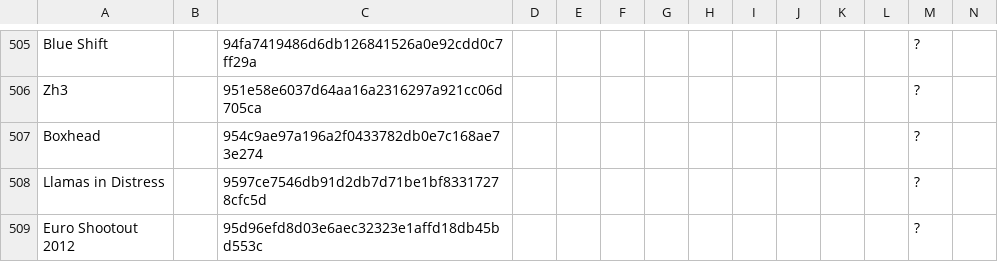
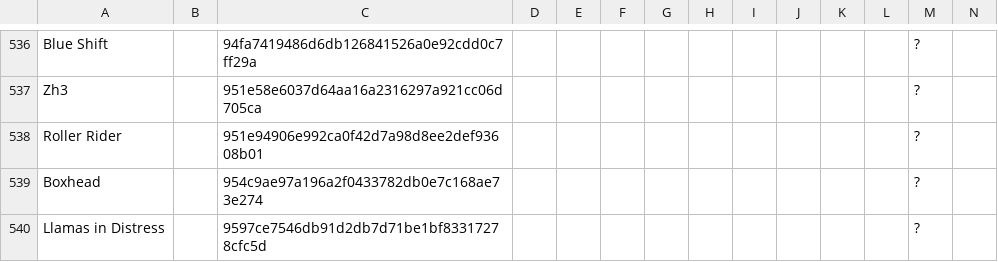
Before and after one commit to Chixpy/Emuteca, a CSV file: bin/Databases/Adobe - Flash.csv, drawn as a sheet; only a part is shown, gaps mark what is left out; the shorter side is filled out with more unchanged rows; rows hold the shown columns only; the diff covers the shown part only; the diff names each change by its address in the sheet, - before the commit and + after, or states it on an @@ line.

```diff
--- a/bin/Databases/Adobe - Flash.csv
+++ b/bin/Databases/Adobe - Flash.csv
+row 538: Roller Rider |  | 951e94906e992ca0f42d7a98d8ee2def93608b01 |  |  |  |  |  |  |  |  |  | ?
```
Also changed, not shown: 49 added rows and 7 edited cells elsewhere in this file, 3 other files.
